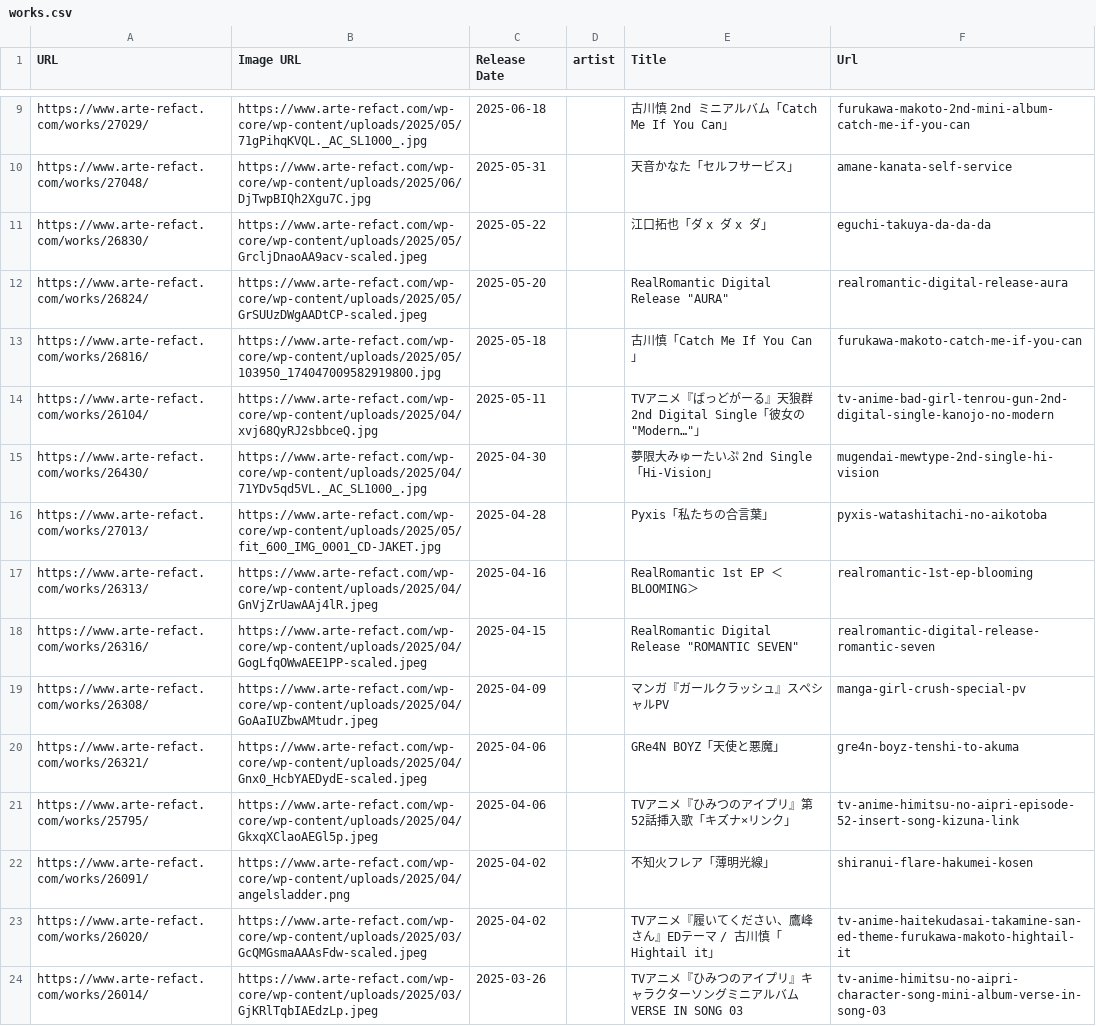
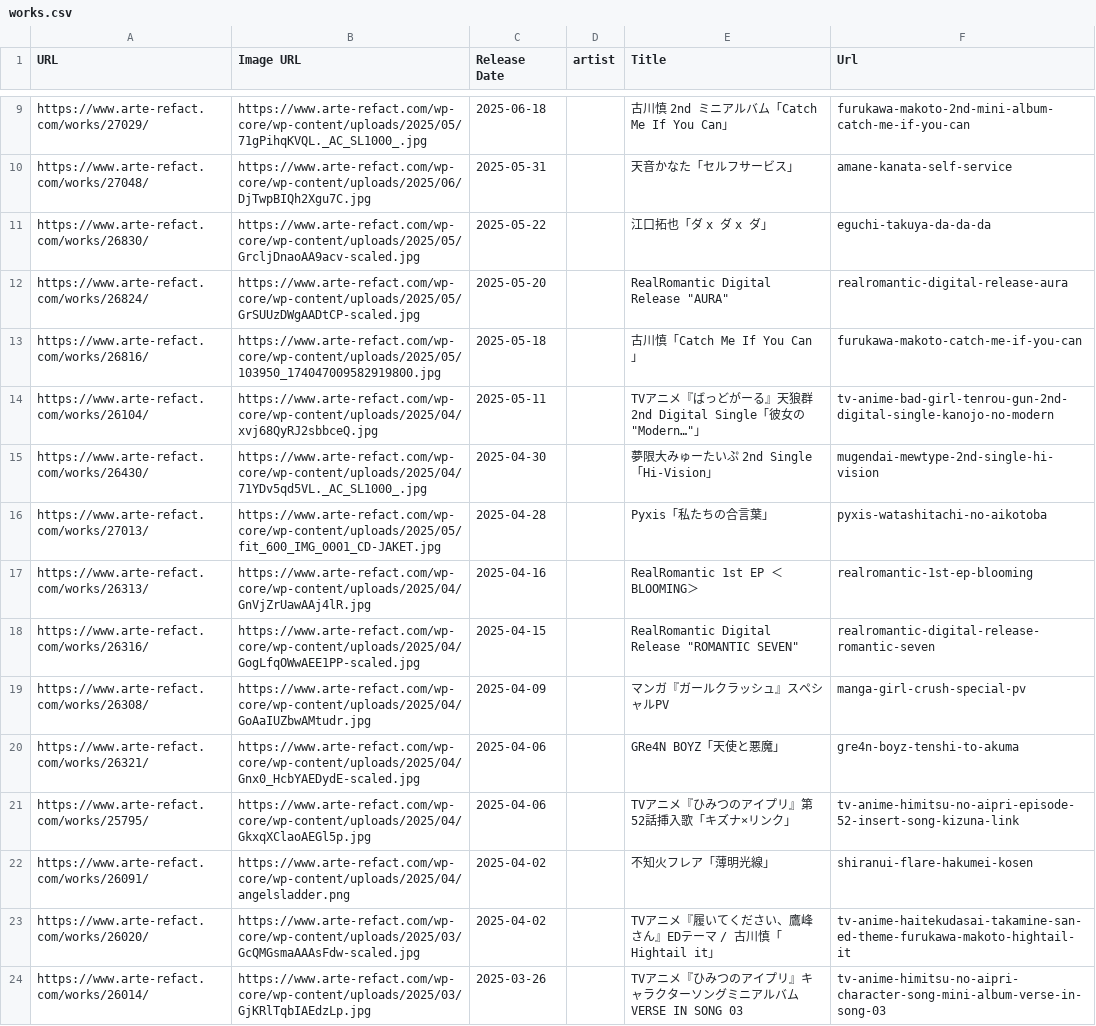
Before and after one commit to norhythm/nische, a CSV file: data/works.csv, drawn as a sheet; only a part is shown, gaps mark what is left out; the diff covers the shown part only.

Commit message:
fix: mv jpeg to jpg

```diff
--- a/data/works.csv
+++ b/data/works.csv
@@ -10,4 +10,4 @@ https://www.arte-refact.com/works/27029/,https://www.arte-refact.com/wp-core/wp-
 https://www.arte-refact.com/works/27048/,https://www.arte-refact.com/wp-core/wp-content/uploads/2025/06/DjTwpBIQh2Xgu7C.jpg,2025-05-31,,天音かなた「セルフサービス」,amane-kanata-self-service
-https://www.arte-refact.com/works/26830/,https://www.arte-refact.com/wp-core/wp-content/uploads/2025/05/GrcljDnaoAA9acv-scaled.jpeg,2025-05-22,,江口拓也「ダ x ダ x ダ」,eguchi-takuya-da-da-da
-https://www.arte-refact.com/works/26824/,https://www.arte-refact.com/wp-core/wp-content/uploads/2025/05/GrSUUzDWgAADtCP-scaled.jpeg,2025-05-20,,"RealRomantic Digital Release ""AURA""",realromantic-digital-release-aura
+https://www.arte-refact.com/works/26830/,https://www.arte-refact.com/wp-core/wp-content/uploads/2025/05/GrcljDnaoAA9acv-scaled.jpg,2025-05-22,,江口拓也「ダ x ダ x ダ」,eguchi-takuya-da-da-da
+https://www.arte-refact.com/works/26824/,https://www.arte-refact.com/wp-core/wp-content/uploads/2025/05/GrSUUzDWgAADtCP-scaled.jpg,2025-05-20,,"RealRomantic Digital Release ""AURA""",realromantic-digital-release-aura
 https://www.arte-refact.com/works/26816/,https://www.arte-refact.com/wp-core/wp-content/uploads/2025/05/103950_174047009582919800.jpg,2025-05-18,,古川慎「Catch Me If You Can」,furukawa-makoto-catch-me-if-you-can
@@ -16,9 +16,9 @@ https://www.arte-refact.com/works/26430/,https://www.arte-refact.com/wp-core/wp-
 https://www.arte-refact.com/works/27013/,https://www.arte-refact.com/wp-core/wp-content/uploads/2025/05/fit_600_IMG_0001_CD-JAKET.jpg,2025-04-28,,Pyxis「私たちの合言葉」,pyxis-watashitachi-no-aikotoba
-https://www.arte-refact.com/works/26313/,https://www.arte-refact.com/wp-core/wp-content/uploads/2025/04/GnVjZrUawAAj4lR.jpeg,2025-04-16,,RealRomantic 1st EP ＜BLOOMING＞,realromantic-1st-ep-blooming
-https://www.arte-refact.com/works/26316/,https://www.arte-refact.com/wp-core/wp-content/uploads/2025/04/GogLfqOWwAEE1PP-scaled.jpeg,2025-04-15,,"RealRomantic Digital Release ""ROMANTIC SEVEN""",realromantic-digital-release-romantic-seven
-https://www.arte-refact.com/works/26308/,https://www.arte-refact.com/wp-core/wp-content/uploads/2025/04/GoAaIUZbwAMtudr.jpeg,2025-04-09,,マンガ『ガールクラッシュ』スペシャルPV,manga-girl-crush-special-pv
-https://www.arte-refact.com/works/26321/,https://www.arte-refact.com/wp-core/wp-content/uploads/2025/04/Gnx0_HcbYAEDydE-scaled.jpeg,2025-04-06,,GRe4N BOYZ「天使と悪魔」,gre4n-boyz-tenshi-to-akuma
-https://www.arte-refact.com/works/25795/,https://www.arte-refact.com/wp-core/wp-content/uploads/2025/04/GkxqXClaoAEGl5p.jpeg,2025-04-06,,TVアニメ『ひみつのアイプリ』第52話挿入歌「キズナ×リンク」,tv-anime-himitsu-no-aipri-episode-52-insert-song-kizuna-link
+https://www.arte-refact.com/works/26313/,https://www.arte-refact.com/wp-core/wp-content/uploads/2025/04/GnVjZrUawAAj4lR.jpg,2025-04-16,,RealRomantic 1st EP ＜BLOOMING＞,realromantic-1st-ep-blooming
+https://www.arte-refact.com/works/26316/,https://www.arte-refact.com/wp-core/wp-content/uploads/2025/04/GogLfqOWwAEE1PP-scaled.jpg,2025-04-15,,"RealRomantic Digital Release ""ROMANTIC SEVEN""",realromantic-digital-release-romantic-seven
+https://www.arte-refact.com/works/26308/,https://www.arte-refact.com/wp-core/wp-content/uploads/2025/04/GoAaIUZbwAMtudr.jpg,2025-04-09,,マンガ『ガールクラッシュ』スペシャルPV,manga-girl-crush-special-pv
+https://www.arte-refact.com/works/26321/,https://www.arte-refact.com/wp-core/wp-content/uploads/2025/04/Gnx0_HcbYAEDydE-scaled.jpg,2025-04-06,,GRe4N BOYZ「天使と悪魔」,gre4n-boyz-tenshi-to-akuma
+https://www.arte-refact.com/works/25795/,https://www.arte-refact.com/wp-core/wp-content/uploads/2025/04/GkxqXClaoAEGl5p.jpg,2025-04-06,,TVアニメ『ひみつのアイプリ』第52話挿入歌「キズナ×リンク」,tv-anime-himitsu-no-aipri-episode-52-insert-song-kizuna-link
 https://www.arte-refact.com/works/26091/,https://www.arte-refact.com/wp-core/wp-content/uploads/2025/04/angelsladder.png,2025-04-02,,不知火フレア「薄明光線」,shiranui-flare-hakumei-kosen
-https://www.arte-refact.com/works/26020/,https://www.arte-refact.com/wp-core/wp-content/uploads/2025/03/GcQMGsmaAAAsFdw-scaled.jpeg,2025-04-02,,TVアニメ『履いてください、鷹峰さん』EDテーマ / 古川慎「Hightail it」,tv-anime-haitekudasai-takamine-san-ed-theme-furukawa-makoto-hightail-it
-https://www.arte-refact.com/works/26014/,https://www.arte-refact.com/wp-core/wp-content/uploads/2025/03/GjKRlTqbIAEdzLp.jpeg,2025-03-26,,TVアニメ『ひみつのアイプリ』キャラクターソングミニアルバム VERSE IN SONG 03,tv-anime-himitsu-no-aipri-character-song-mini-album-verse-in-song-03
+https://www.arte-refact.com/works/26020/,https://www.arte-refact.com/wp-core/wp-content/uploads/2025/03/GcQMGsmaAAAsFdw-scaled.jpg,2025-04-02,,TVアニメ『履いてください、鷹峰さん』EDテーマ / 古川慎「Hightail it」,tv-anime-haitekudasai-takamine-san-ed-theme-furukawa-makoto-hightail-it
+https://www.arte-refact.com/works/26014/,https://www.arte-refact.com/wp-core/wp-content/uploads/2025/03/GjKRlTqbIAEdzLp.jpg,2025-03-26,,TVアニメ『ひみつのアイプリ』キャラクターソングミニアルバム VERSE IN SONG 03,tv-anime-himitsu-no-aipri-character-song-mini-album-verse-in-song-03
```
Also changed, not shown: 51 edited cells elsewhere in this file, 50 other files.
